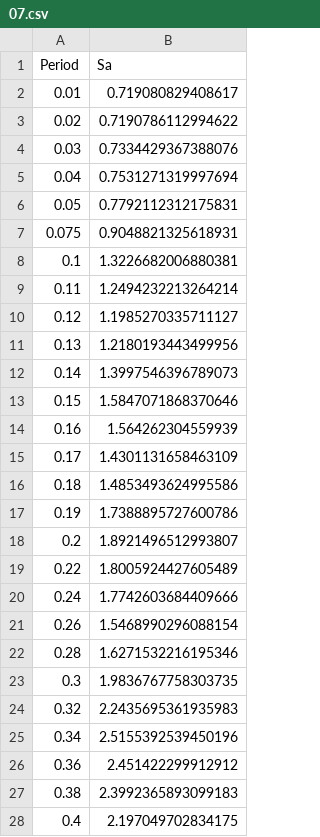
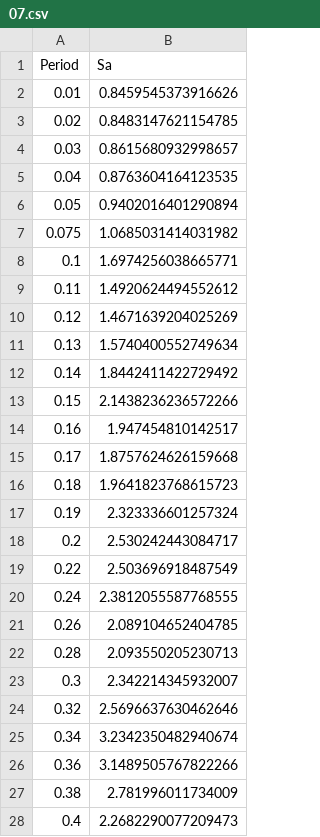
Before and after one commit to stansays/Deepsoil-Compile, a CSV file: data/output/ATH/07.csv, drawn as a sheet; only a part is shown; the diff covers the shown part only.

```diff
--- a/data/output/ATH/07.csv
+++ b/data/output/ATH/07.csv
@@ -1,28 +1,28 @@
 Period,Sa
-0.01,0.719080829408617
-0.02,0.7190786112994622
-0.03,0.7334429367388076
-0.04,0.7531271319997694
-0.05,0.7792112312175831
-0.075,0.9048821325618931
-0.1,1.3226682006880381
-0.11,1.2494232213264214
-0.12,1.1985270335711127
-0.13,1.2180193443499956
-0.14,1.3997546396789073
-0.15,1.5847071868370646
-0.16,1.564262304559939
-0.17,1.4301131658463109
-0.18,1.4853493624995586
-0.19,1.7388895727600786
-0.2,1.8921496512993807
-0.22,1.8005924427605489
-0.24,1.7742603684409666
-0.26,1.5468990296088154
-0.28,1.6271532216195346
-0.3,1.9836767758303735
-0.32,2.2435695361935983
-0.34,2.5155392539450196
-0.36,2.451422299912912
-0.38,2.3992365893099183
-0.4,2.197049702834175
+0.01,0.8459545373916626
+0.02,0.8483147621154785
+0.03,0.8615680932998657
+0.04,0.8763604164123535
+0.05,0.9402016401290894
+0.075,1.0685031414031982
+0.1,1.6974256038665771
+0.11,1.4920624494552612
+0.12,1.4671639204025269
+0.13,1.5740400552749634
+0.14,1.8442411422729492
+0.15,2.1438236236572266
+0.16,1.947454810142517
+0.17,1.8757624626159668
+0.18,1.9641823768615723
+0.19,2.323336601257324
+0.2,2.530242443084717
+0.22,2.503696918487549
+0.24,2.3812055587768555
+0.26,2.089104652404785
+0.28,2.093550205230713
+0.3,2.342214345932007
+0.32,2.5696637630462646
+0.34,3.2342350482940674
+0.36,3.1489505767822266
+0.38,2.781996011734009
+0.4,2.2682290077209473
```
Also changed, not shown: 50 edited cells elsewhere in this file, data/output/ATH/01.csv, data/output/ATH/04.csv, 3 other files.
